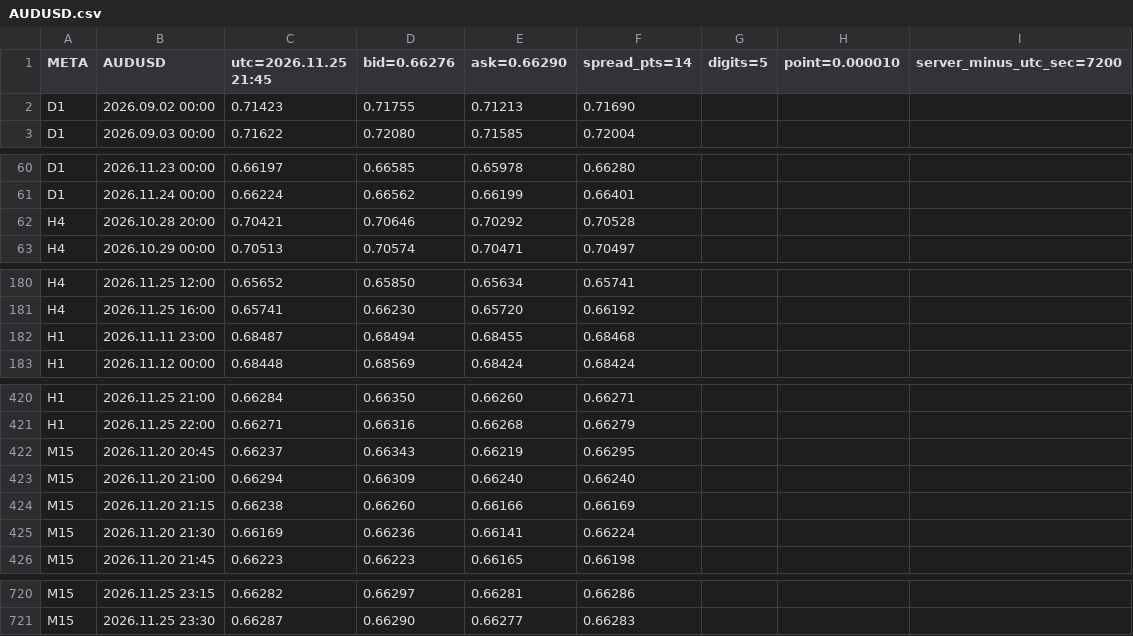
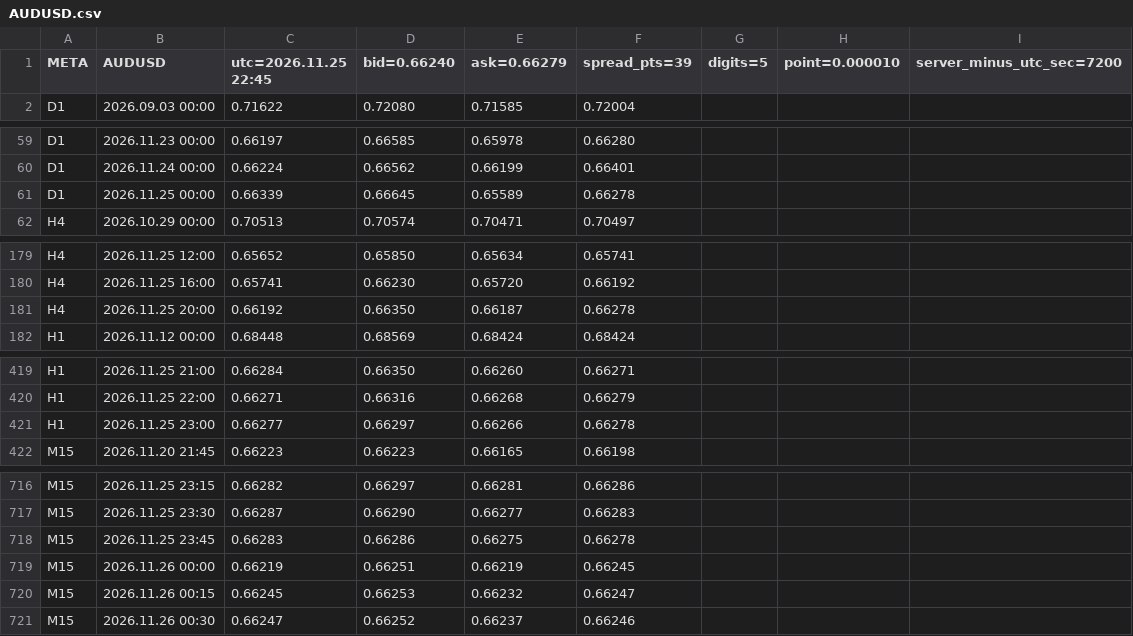
Before and after one commit to SakFakas/bluescalper-plan, a CSV file: data/AUDUSD.csv, drawn as a sheet; only a part is shown, gaps mark what is left out.

Commit message:
data 2026.11.25 22:45

```diff
--- a/data/AUDUSD.csv
+++ b/data/AUDUSD.csv
@@ -1,3 +1,2 @@
-META;AUDUSD;utc=2026.11.25 21:45;bid=0.66276;ask=0.66290;spread_pts=14;digits=5;point=0.000010;server_minus_utc_sec=7200
-D1;2026.09.02 00:00;0.71423;0.71755;0.71213;0.71690
+META;AUDUSD;utc=2026.11.25 22:45;bid=0.66240;ask=0.66279;spread_pts=39;digits=5;point=0.000010;server_minus_utc_sec=7200
 D1;2026.09.03 00:00;0.71622;0.72080;0.71585;0.72004
@@ -61,3 +60,3 @@ D1;2026.11.23 00:00;0.66197;0.66585;0.65978;0.66280
 D1;2026.11.24 00:00;0.66224;0.66562;0.66199;0.66401
-H4;2026.10.28 20:00;0.70421;0.70646;0.70292;0.70528
+D1;2026.11.25 00:00;0.66339;0.66645;0.65589;0.66278
 H4;2026.10.29 00:00;0.70513;0.70574;0.70471;0.70497
@@ -181,3 +180,3 @@ H4;2026.11.25 12:00;0.65652;0.65850;0.65634;0.65741
 H4;2026.11.25 16:00;0.65741;0.66230;0.65720;0.66192
-H1;2026.11.11 23:00;0.68487;0.68494;0.68455;0.68468
+H4;2026.11.25 20:00;0.66192;0.66350;0.66187;0.66278
 H1;2026.11.12 00:00;0.68448;0.68569;0.68424;0.68424
@@ -421,6 +420,3 @@ H1;2026.11.25 21:00;0.66284;0.66350;0.66260;0.66271
 H1;2026.11.25 22:00;0.66271;0.66316;0.66268;0.66279
-M15;2026.11.20 20:45;0.66237;0.66343;0.66219;0.66295
-M15;2026.11.20 21:00;0.66294;0.66309;0.66240;0.66240
-M15;2026.11.20 21:15;0.66238;0.66260;0.66166;0.66169
-M15;2026.11.20 21:30;0.66169;0.66236;0.66141;0.66224
+H1;2026.11.25 23:00;0.66277;0.66297;0.66266;0.66278
 M15;2026.11.20 21:45;0.66223;0.66223;0.66165;0.66198
@@ -721 +717,5 @@ M15;2026.11.25 23:15;0.66282;0.66297;0.66281;0.66286
 M15;2026.11.25 23:30;0.66287;0.66290;0.66277;0.66283
+M15;2026.11.25 23:45;0.66283;0.66286;0.66275;0.66278
+M15;2026.11.26 00:00;0.66219;0.66251;0.66219;0.66245
+M15;2026.11.26 00:15;0.66245;0.66253;0.66232;0.66247
+M15;2026.11.26 00:30;0.66247;0.66252;0.66237;0.66246
```
